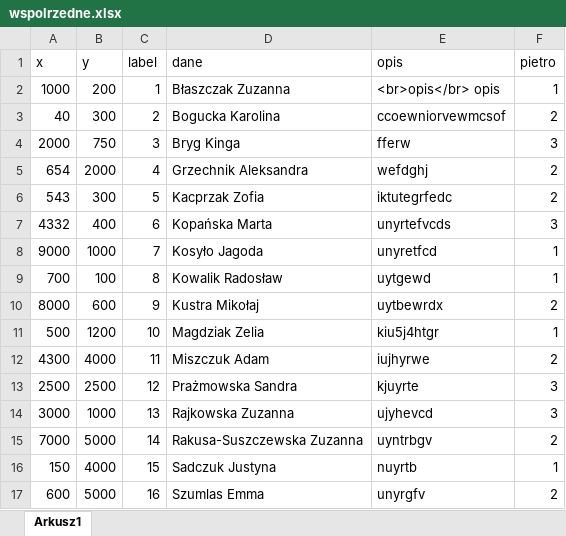
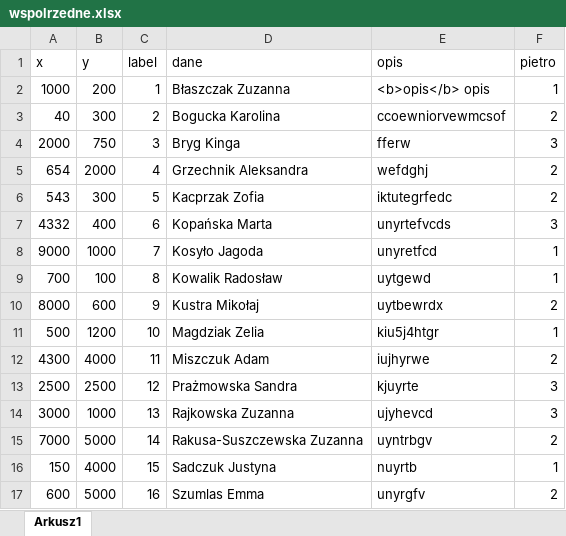
Before and after one commit to opowiadanielokalnosci/mapa, an Excel workbook: wspolrzedne.xlsx, sheet Arkusz1, drawn as a sheet; values as stored, in another font and other column widths than the file's, no borders; the diff names each change by its address in the sheet, - before the commit and + after, or states it on an @@ line.

Commit message:
Add files via upload

```diff
--- a/wspolrzedne.xlsx (sheet Arkusz1)
+++ b/wspolrzedne.xlsx (sheet Arkusz1)
-E2 (opis): <br>opis</br> opis
+E2 (opis): <b>opis</b> opis
```
